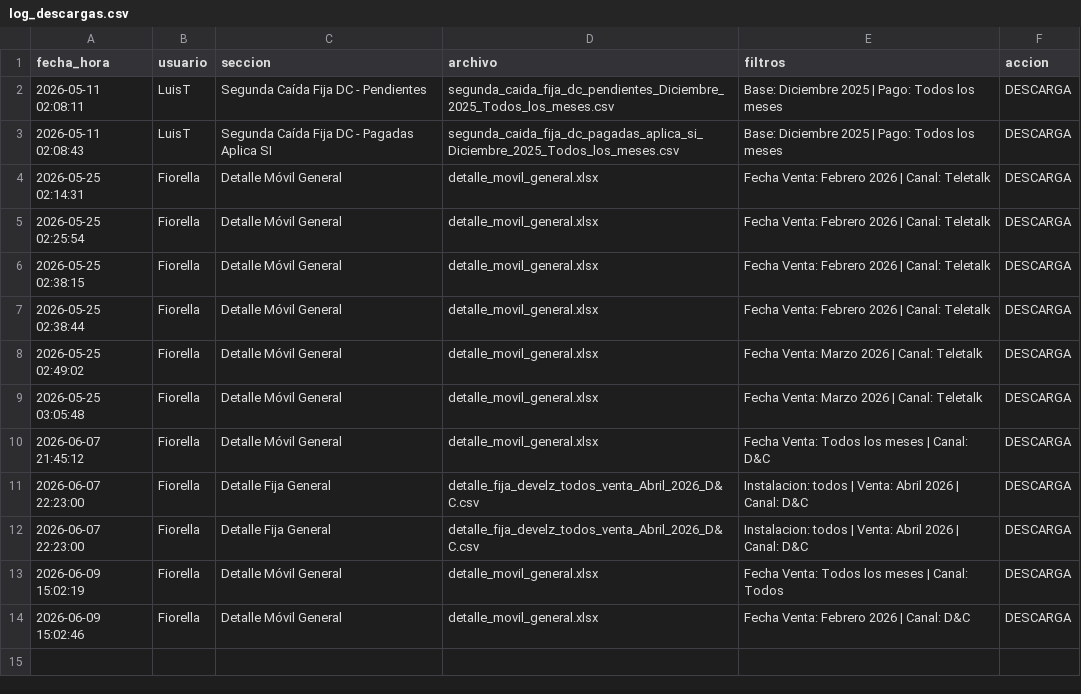
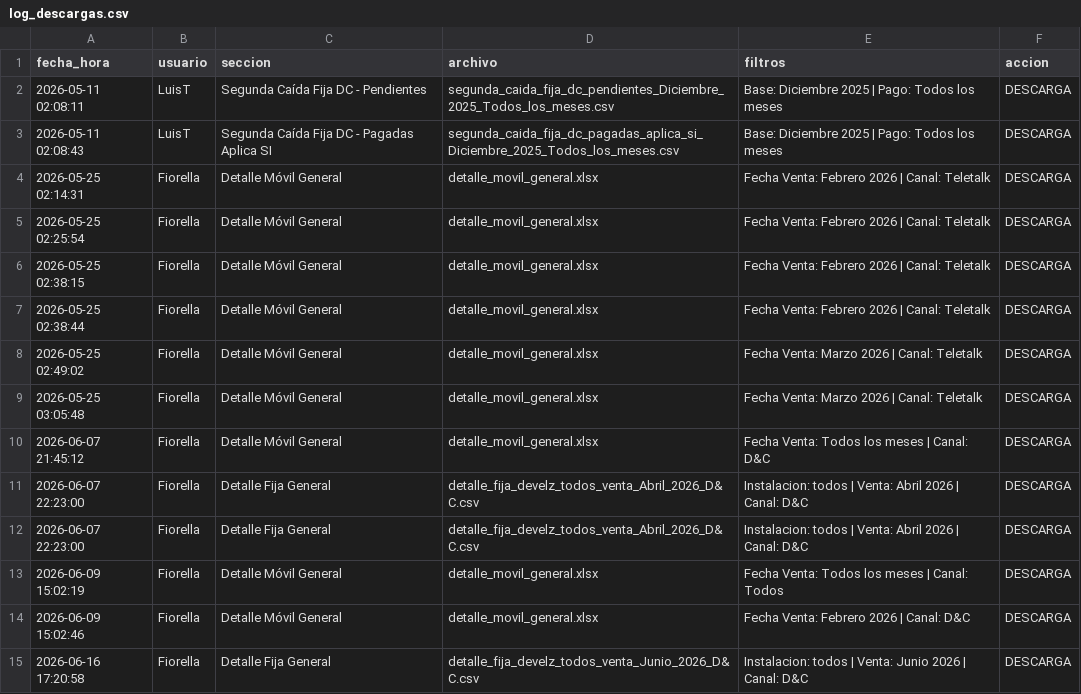
Before and after one commit to dianaMH21/Diana-Python, a CSV file: log_descargas.csv, drawn as a sheet; the diff names each change by its address in the sheet, - before the commit and + after, or states it on an @@ line.

Commit message:
Actualizacion dashboard con nuevo Excel y mejoras

```diff
--- a/log_descargas.csv
+++ b/log_descargas.csv
+row 15: 2026-06-16 17:20:58 | Fiorella | Detalle Fija General | detalle_fija_develz_todos_venta_Junio_2026_D&C.csv | Instalacion: todos | Venta: Junio 2026 | Canal: D&C | DESCARGA
```
Also changed, not shown: 1 other file.
